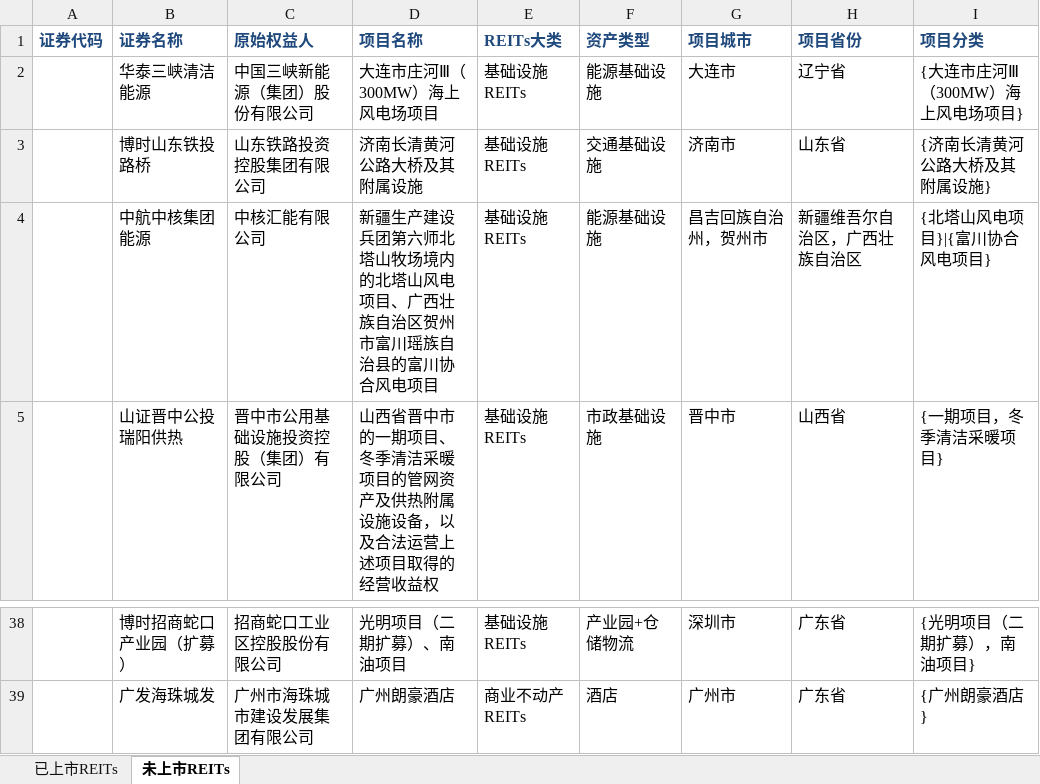
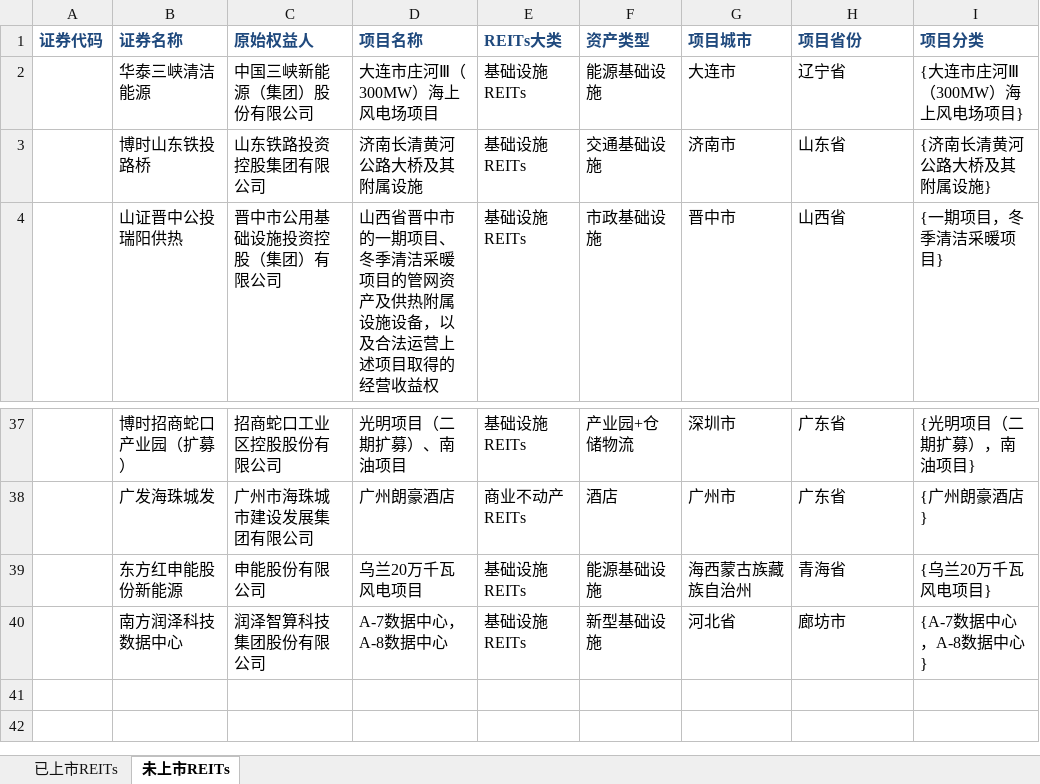
Before and after one commit to wqm12/C-REITs, an Excel workbook: REITs_location_updating.xlsx, sheet 未上市REITs, drawn as a sheet; only a part is shown, gaps mark what is left out; values as stored, in another font and other column widths than the file's, no borders; removed rows and columns are numbered as before the commit, all else as after; the diff names each change by its address in the sheet, - before the commit and + after, or states it on an @@ line.

Commit message:
Publish 20260728 REITs map update

```diff
--- a/REITs_location_updating.xlsx (sheet 未上市REITs)
+++ b/REITs_location_updating.xlsx (sheet 未上市REITs)
-row 4:  | 中航中核集团能源 | 中核汇能有限公司 | 新疆生产建设兵团第六师北塔山牧场境内的北塔山风电项目、广西壮族自治区贺州市富川瑶族自治县的富川协合风电项目 | 基础设施REITs | 能源基础设施 | 昌吉回族自治州，贺州市 | 新疆维吾尔自治区，广西壮族自治区 | {北塔山风电项目}|{富川协合风电项目}
+row 39:  | 东方红申能股份新能源 | 申能股份有限公司 | 乌兰20万千瓦风电项目 | 基础设施REITs | 能源基础设施 | 海西蒙古族藏族自治州‌ | 青海省 | {乌兰20万千瓦风电项目}
+row 40:  | 南方润泽科技数据中心 | 润泽智算科技集团股份有限公司 | A-7数据中心，A-8数据中心 | 基础设施REITs | 新型基础设施 | 河北省 | 廊坊市 | {A-7数据中心，A-8数据中心 }
```
Also changed, not shown: sheet 已上市REITs, 3 other files.
